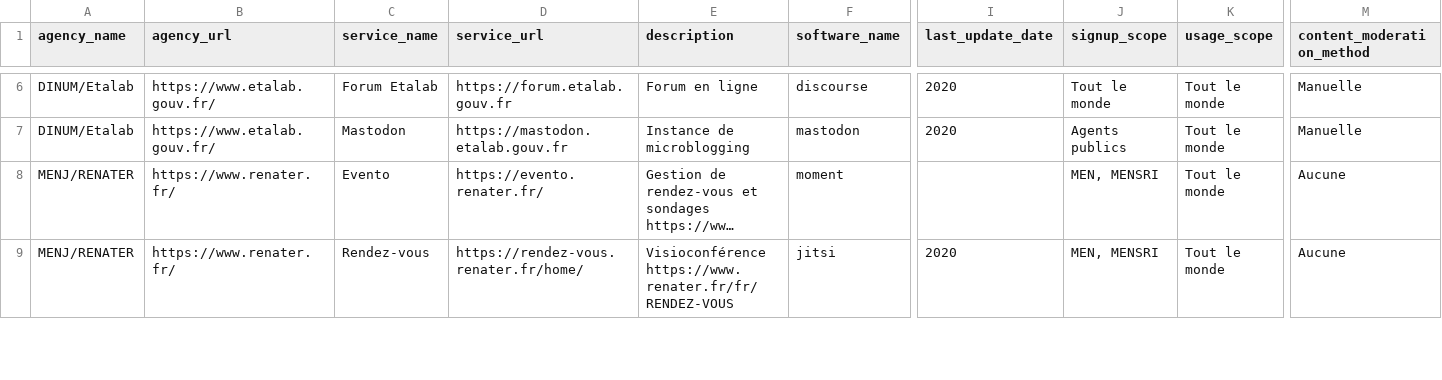
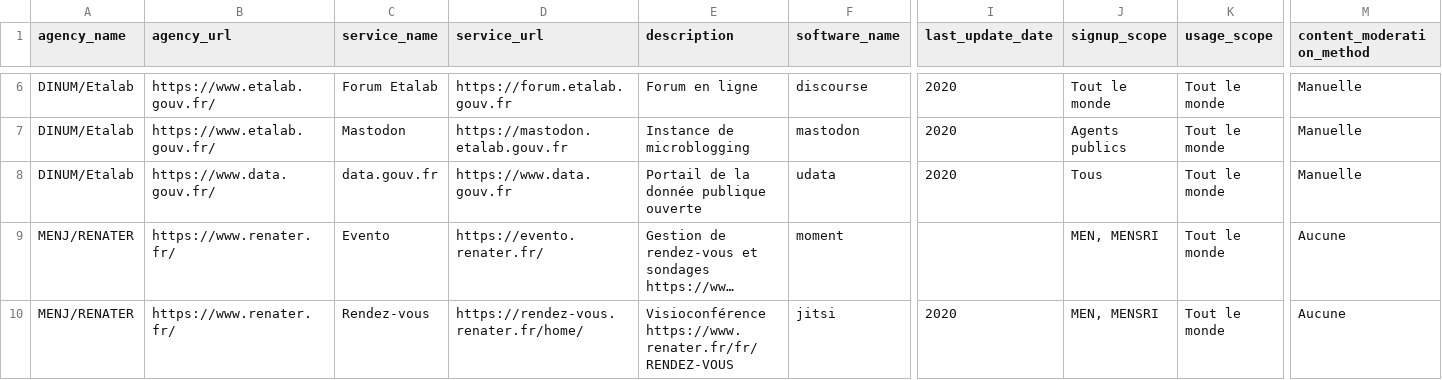
Before and after one commit to etalab/papillon, a CSV file: papillon.csv, drawn as a sheet; only a part is shown, gaps mark what is left out; long unchanged cells end in …; rows hold the shown columns only; the diff names each change by its address in the sheet, - before the commit and + after, or states it on an @@ line.

Commit message:
papillon.csv: Ajout de data.gouv.fr/udata

```diff
--- a/papillon.csv
+++ b/papillon.csv
+row 8: DINUM/Etalab | https://www.data.gouv.fr/ | data.gouv.fr | https://www.data.gouv.fr | Portail de la donnée publique ouverte | udata | 2020 | Tous | Tout le monde | Manuelle
```
